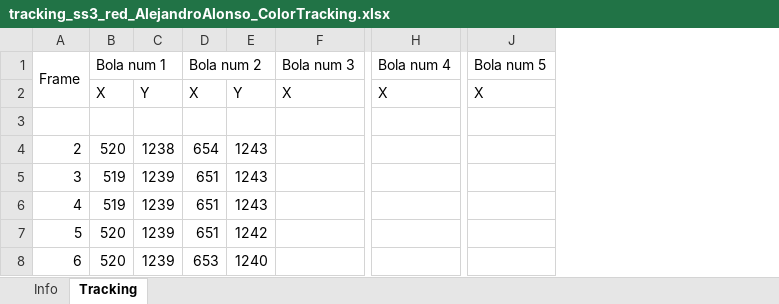
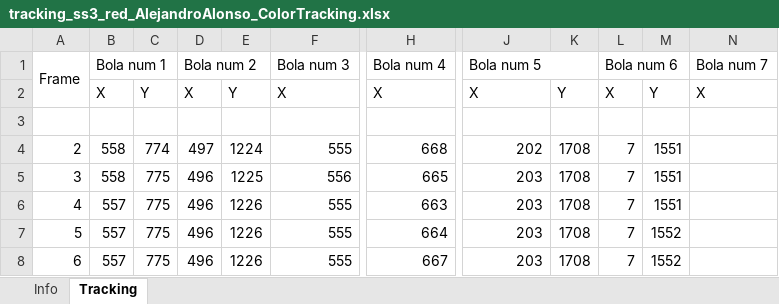
Before and after one commit to AlejandroAlonsoG/tfg_jugglingTrackingSiteswap, an Excel workbook: AlejandroAlonso/results/excels/tracking_ss3_red_AlejandroAlonso_ColorTracking.xlsx, sheet Tracking, drawn as a sheet; only a part is shown, gaps mark what is left out; values as stored, in another font and other column widths than the file's, no borders; removed rows and columns are numbered as before the commit, all else as after; the diff covers the shown part only; the diff names each change by its address in the sheet, - before the commit and + after, or states it on an @@ line.

```diff
--- a/AlejandroAlonso/results/excels/tracking_ss3_red_AlejandroAlonso_ColorTracking.xlsx (sheet Tracking)
+++ b/AlejandroAlonso/results/excels/tracking_ss3_red_AlejandroAlonso_ColorTracking.xlsx (sheet Tracking)
-column C, rows 2-8: Y |  | 1238 | 1239 | 1239 | 1239 | 1239
+column C, rows 2-8: Y |  | 774 | 775 | 775 | 775 | 775
-column E, rows 2-8: Y |  | 1243 | 1243 | 1243 | 1242 | 1240
+column E, rows 2-8: Y |  | 1224 | 1225 | 1226 | 1226 | 1226
+column K, rows 2-8: Y |  | 1708 | 1708 | 1708 | 1708 | 1708
+column L (Bola num 6), rows 2-8: X |  | 7 | 7 | 7 | 7 | 7
+column M, rows 2-8: Y |  | 1551 | 1551 | 1551 | 1552 | 1552
+column N (Bola num 7), row 2: X
-J1:K1 merged
+J1:K1 merged
-B4 (Bola num 1): 520
+B4 (Bola num 1): 558
-D4 (Bola num 2): 654
+D4 (Bola num 2): 497
-F4 (Bola num 3): (empty)
+F4 (Bola num 3): 555
-H4 (Bola num 4): (empty)
+H4 (Bola num 4): 668
-J4 (Bola num 5): (empty)
+J4 (Bola num 5): 202
-B5 (Bola num 1): 519
+B5 (Bola num 1): 558
-D5:D7 (Bola num 2): 651
+D5:D7 (Bola num 2): 496
-F5 (Bola num 3): (empty)
+F5 (Bola num 3): 556
-H5 (Bola num 4): (empty)
+H5 (Bola num 4): 665
-J5:J8 (Bola num 5): (empty)
+J5:J8 (Bola num 5): 203
-B6 (Bola num 1): 519
+B6 (Bola num 1): 557
-F6:F8 (Bola num 3): (empty)
+F6:F8 (Bola num 3): 555
-H6 (Bola num 4): (empty)
+H6 (Bola num 4): 663
-B7:B8 (Bola num 1): 520
+B7:B8 (Bola num 1): 557
-H7 (Bola num 4): (empty)
+H7 (Bola num 4): 664
-D8 (Bola num 2): 653
+D8 (Bola num 2): 496
-H8 (Bola num 4): (empty)
+H8 (Bola num 4): 667
```
Also changed, not shown: 14 added columns, 2 removed columns and 1314 edited cells elsewhere in this sheet, AlejandroAlonso/results/excels/tracking_ss5_red_AlejandroAlonso_ColorTracking.xlsx, 8 other files.
